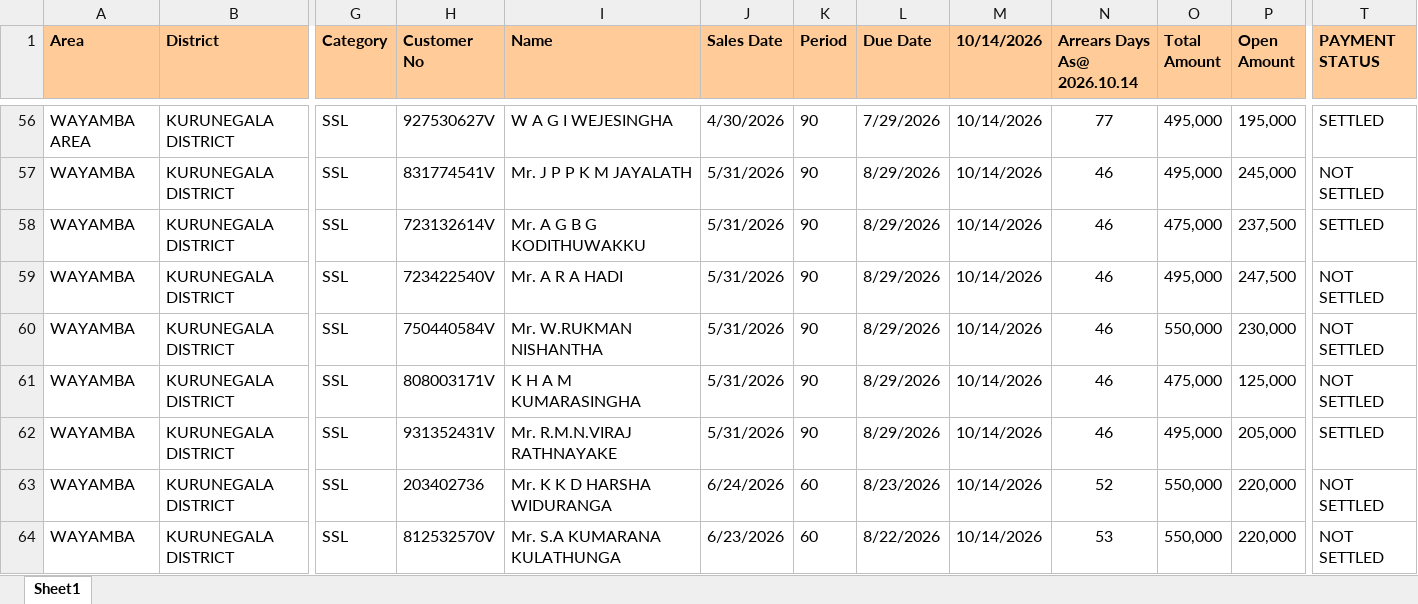
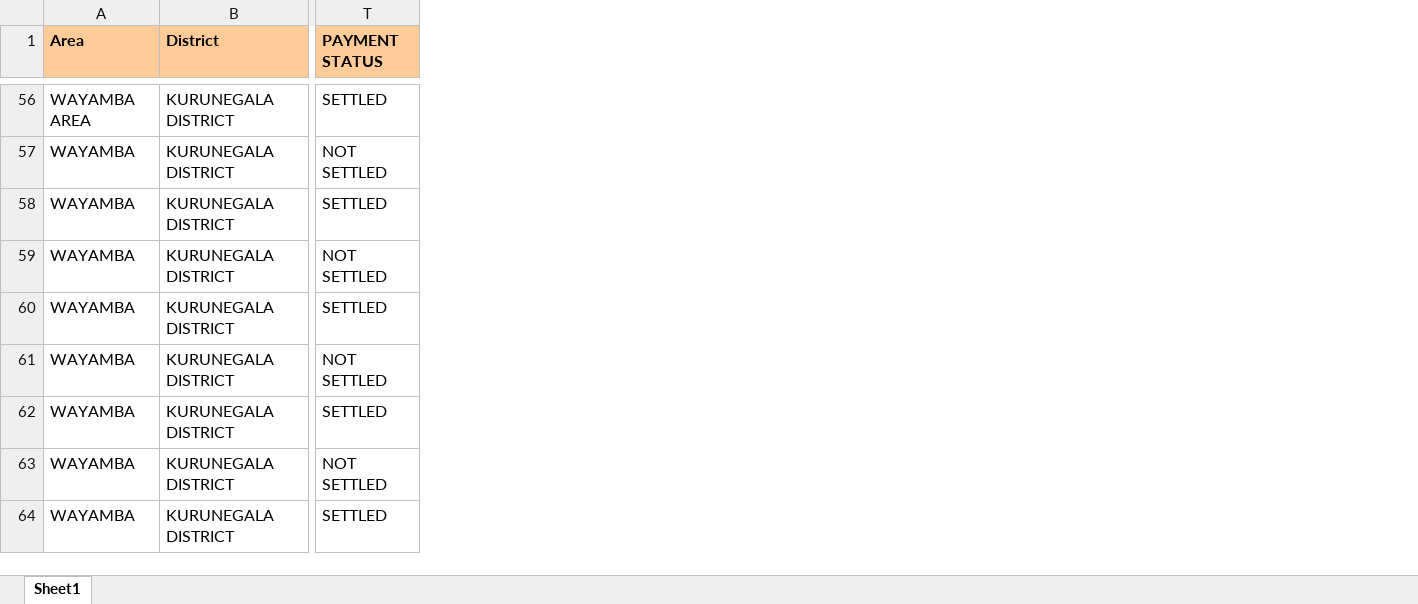
Before and after one commit to dihanK/UNPAID-AND-OVERDUE-CREDIT-SALES---BIKES, an Excel workbook: undapid and overdue credit sales -bike.xlsx, sheet Sheet1, drawn as a sheet; only a part is shown, gaps mark what is left out; values as stored, in another font and other column widths than the file's, no borders; conditional formats not drawn; the diff covers the shown part only; the diff names each change by its address in the sheet, - before the commit and + after, or states it on an @@ line.

```diff
--- a/undapid and overdue credit sales -bike.xlsx (sheet Sheet1)
+++ b/undapid and overdue credit sales -bike.xlsx (sheet Sheet1)
@@ column G (Category) hidden, rows 56-64: all SSL @@
@@ column H (Customer No) hidden, rows 56-64: 927530627V | 831774541V | 723132614V | 723422540V | 750440584V | 808003171V | 931352431V | 203402736 | 812532570V @@
@@ column I (Name) hidden, rows 56-64: W A G I WEJESINGHA | Mr. J P P K M JAYALATH | Mr. A G B G KODITHUWAKKU | Mr. A R A HADI | Mr. W.RUKMAN NISHANTHA | K H A M KUMARASINGHA | Mr. R.M.N.VIRAJ RATHNAYAKE | Mr. K K D HARSHA WIDURANGA | Mr. S.A KUMARANA KULATHUNGA @@
@@ column J (Sales Date) hidden, rows 56-64: 4/30/2026 | 5/31/2026 | 5/31/2026 | 5/31/2026 | 5/31/2026 | 5/31/2026 | 5/31/2026 | 6/24/2026 | 6/23/2026 @@
@@ column K (Period) hidden, rows 56-64: 90 | 90 | 90 | 90 | 90 | 90 | 90 | 60 | 60 @@
@@ column L (Due Date) hidden, rows 56-64: 7/29/2026 | 8/29/2026 | 8/29/2026 | 8/29/2026 | 8/29/2026 | 8/29/2026 | 8/29/2026 | 8/23/2026 | 8/22/2026 @@
@@ column M (10/14/2026) hidden, rows 56-64: all 10/14/2026 @@
@@ column N (Arrears Days As@ 2026.10.14) hidden, rows 56-64: 77 | 46 | 46 | 46 | 46 | 46 | 46 | 52 | 53 @@
@@ column O (Total Amount) hidden, rows 56-64: 495,000 | 495,000 | 475,000 | 495,000 | 550,000 | 475,000 | 495,000 | 550,000 | 550,000 @@
@@ column P (Open Amount) hidden, rows 56-64: 195,000 | 245,000 | 237,500 | 247,500 | 230,000 | 125,000 | 205,000 | 220,000 | 220,000 @@
-T60 (PAYMENT STATUS): NOT SETTLED
+T60 (PAYMENT STATUS): SETTLED
-T64 (PAYMENT STATUS): NOT SETTLED
+T64 (PAYMENT STATUS): SETTLED
```
Also changed, not shown: 17 edited cells elsewhere in this sheet.
